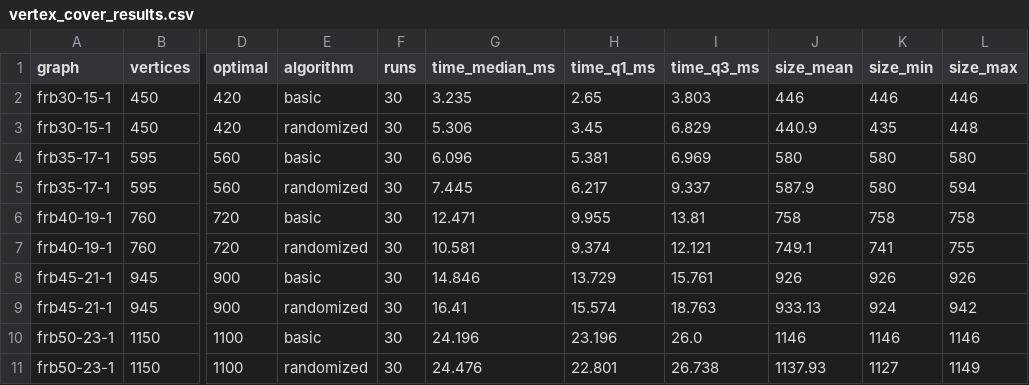
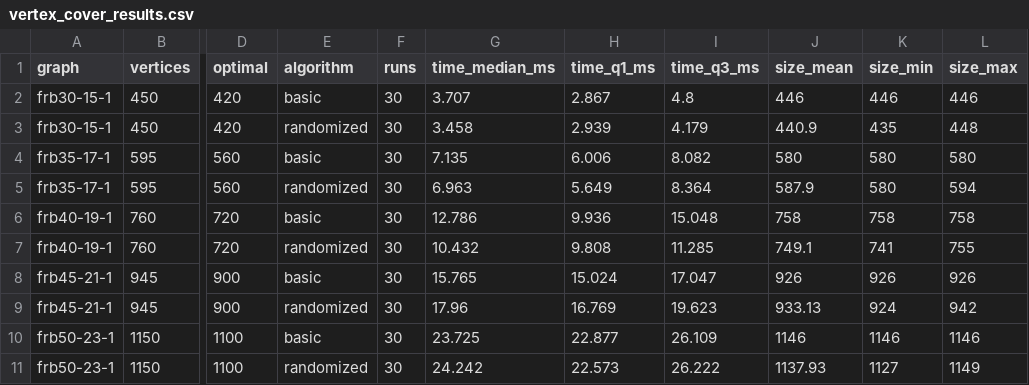
Before and after one commit to parindarahman/cosc520-a3, a CSV file: results/vertex_cover_results.csv, drawn as a sheet; only a part is shown, gaps mark what is left out; the diff covers the shown part only; the diff names each change by its address in the sheet, - before the commit and + after, or states it on an @@ line.

Commit message:
Add graph coloring, Smallest Last, benchmarks and plots

```diff
--- a/results/vertex_cover_results.csv
+++ b/results/vertex_cover_results.csv
-G2 (time_median_ms): 3.235
+G2 (time_median_ms): 3.707
-H2 (time_q1_ms): 2.65
+H2 (time_q1_ms): 2.867
-I2 (time_q3_ms): 3.803
+I2 (time_q3_ms): 4.8
-G3 (time_median_ms): 5.306
+G3 (time_median_ms): 3.458
-H3 (time_q1_ms): 3.45
+H3 (time_q1_ms): 2.939
-I3 (time_q3_ms): 6.829
+I3 (time_q3_ms): 4.179
-G4 (time_median_ms): 6.096
+G4 (time_median_ms): 7.135
-H4 (time_q1_ms): 5.381
+H4 (time_q1_ms): 6.006
-I4 (time_q3_ms): 6.969
+I4 (time_q3_ms): 8.082
-G5 (time_median_ms): 7.445
+G5 (time_median_ms): 6.963
-H5 (time_q1_ms): 6.217
+H5 (time_q1_ms): 5.649
-I5 (time_q3_ms): 9.337
+I5 (time_q3_ms): 8.364
-G6 (time_median_ms): 12.471
+G6 (time_median_ms): 12.786
-H6 (time_q1_ms): 9.955
+H6 (time_q1_ms): 9.936
-I6 (time_q3_ms): 13.81
+I6 (time_q3_ms): 15.048
-G7 (time_median_ms): 10.581
+G7 (time_median_ms): 10.432
-H7 (time_q1_ms): 9.374
+H7 (time_q1_ms): 9.808
-I7 (time_q3_ms): 12.121
+I7 (time_q3_ms): 11.285
-G8 (time_median_ms): 14.846
+G8 (time_median_ms): 15.765
-H8 (time_q1_ms): 13.729
+H8 (time_q1_ms): 15.024
-I8 (time_q3_ms): 15.761
+I8 (time_q3_ms): 17.047
-G9 (time_median_ms): 16.41
+G9 (time_median_ms): 17.96
-H9 (time_q1_ms): 15.574
+H9 (time_q1_ms): 16.769
-I9 (time_q3_ms): 18.763
+I9 (time_q3_ms): 19.623
-G10 (time_median_ms): 24.196
+G10 (time_median_ms): 23.725
-H10 (time_q1_ms): 23.196
+H10 (time_q1_ms): 22.877
-I10 (time_q3_ms): 26.0
+I10 (time_q3_ms): 26.109
-G11 (time_median_ms): 24.476
+G11 (time_median_ms): 24.242
-H11 (time_q1_ms): 22.801
+H11 (time_q1_ms): 22.573
-I11 (time_q3_ms): 26.738
+I11 (time_q3_ms): 26.222
```
Also changed, not shown: 12 edited cells elsewhere in this file, 19 other files.
